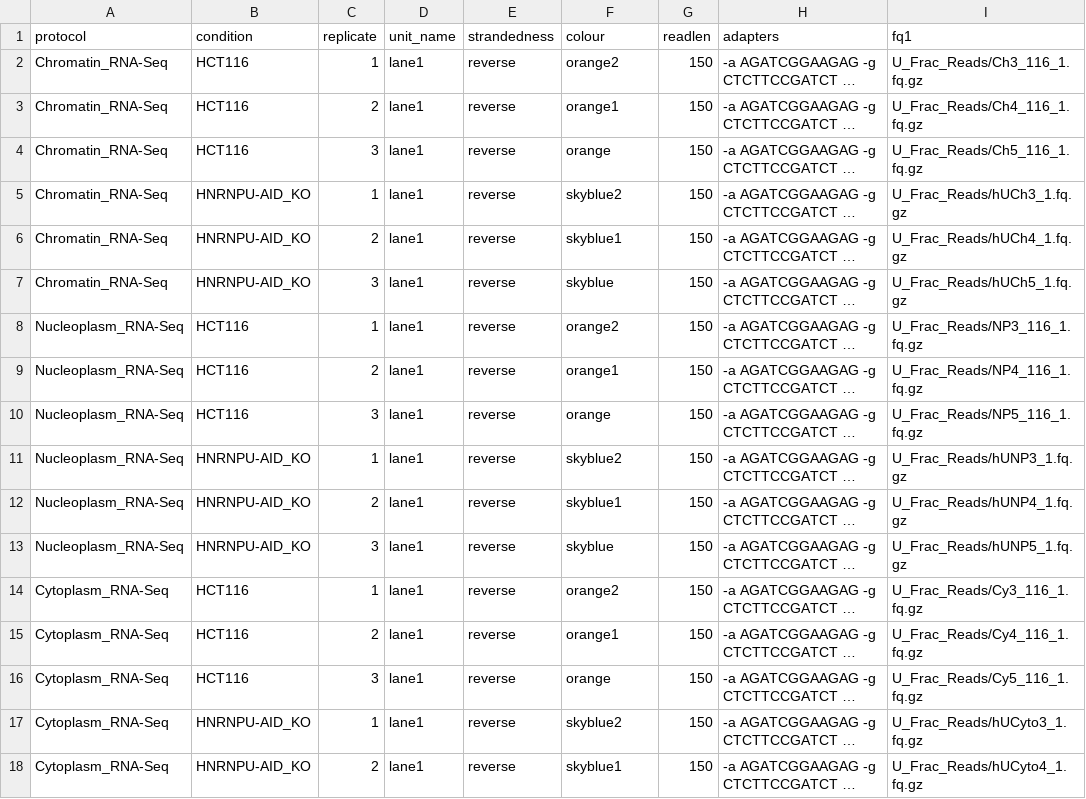
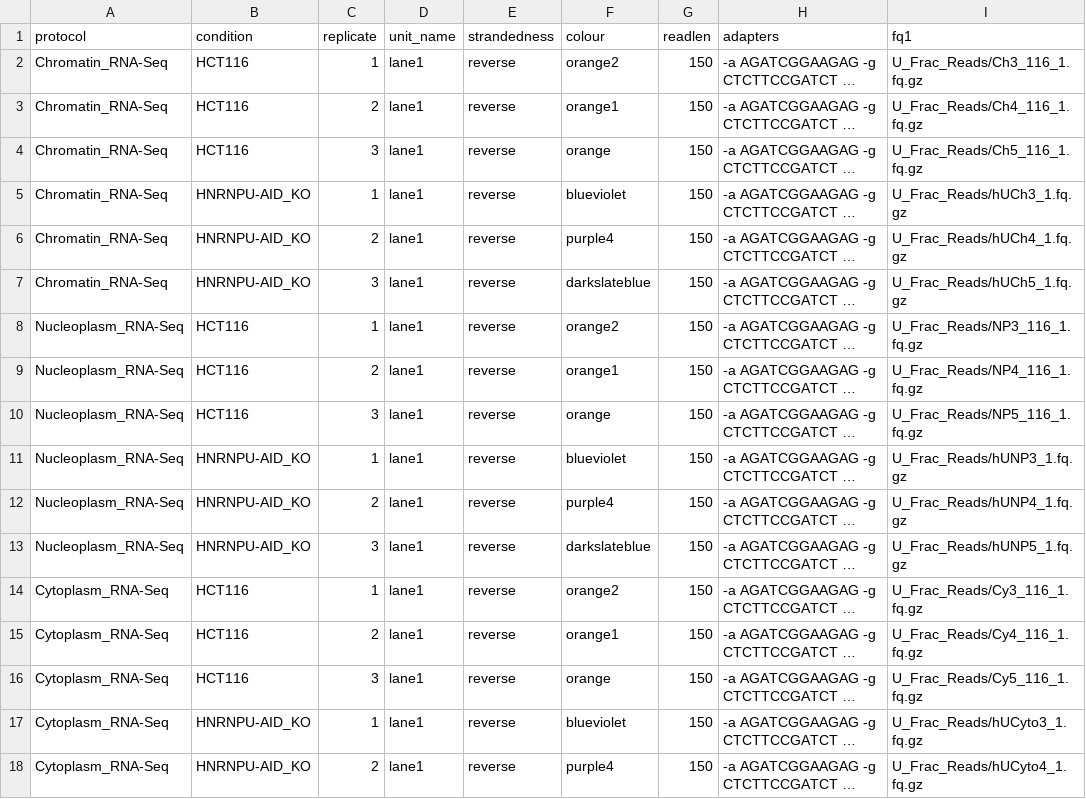
Before and after one commit to AngLi9849/RNASeqSnakemake, a TSV file: config/samples.tsv, drawn as a sheet; only a part is shown; long unchanged cells end in …; the diff covers the shown part only; the diff names each change by its address in the sheet, - before the commit and + after, or states it on an @@ line.

```diff
--- a/config/samples.tsv
+++ b/config/samples.tsv
-F5 (colour): skyblue2
+F5 (colour): blueviolet
-F6 (colour): skyblue1
+F6 (colour): purple4
-F7 (colour): skyblue
+F7 (colour): darkslateblue
-F11 (colour): skyblue2
+F11 (colour): blueviolet
-F12 (colour): skyblue1
+F12 (colour): purple4
-F13 (colour): skyblue
+F13 (colour): darkslateblue
-F17 (colour): skyblue2
+F17 (colour): blueviolet
-F18 (colour): skyblue1
+F18 (colour): purple4
```
Also changed, not shown: 27 edited cells elsewhere in this file, 2 other files.
